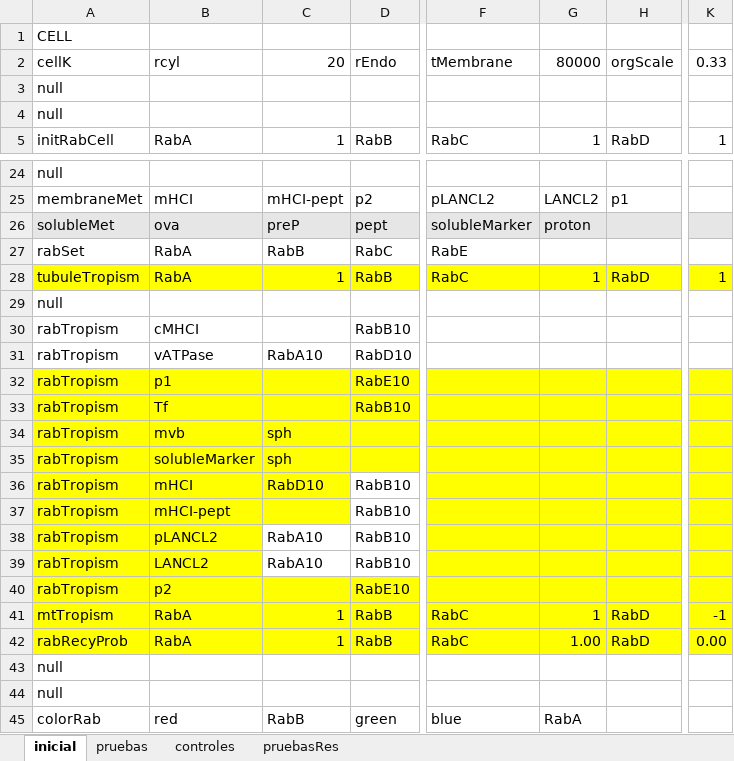
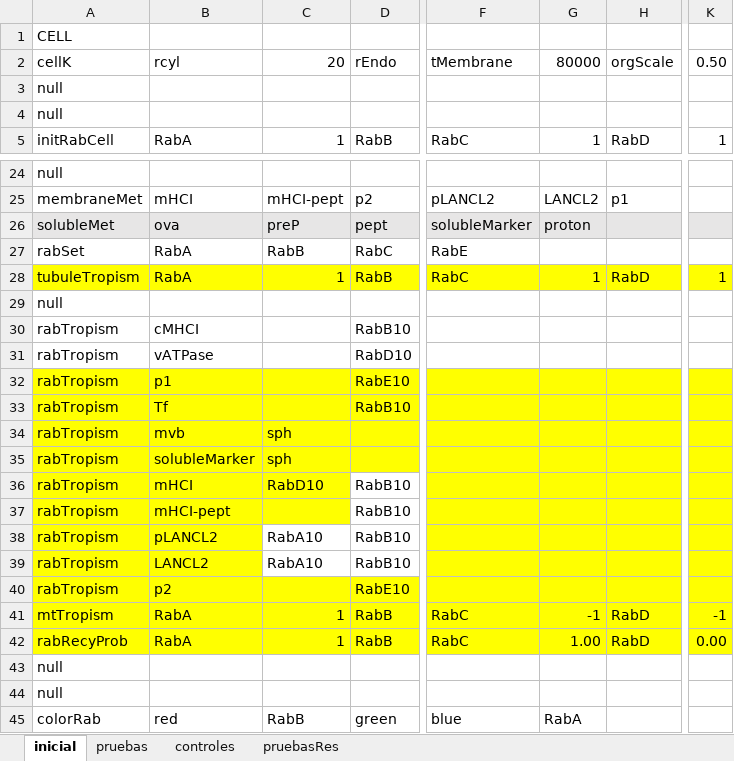
Before and after one commit to franconieto/endomembraneSystem, an Excel workbook: InputIntrTransp3.xlsm, sheet inicial, drawn as a sheet; only a part is shown, gaps mark what is left out; values as stored, in another font and other column widths than the file's, no borders; the diff names each change by its address in the sheet, - before the commit and + after, or states it on an @@ line.

```diff
--- a/InputIntrTransp3.xlsm (sheet inicial)
+++ b/InputIntrTransp3.xlsm (sheet inicial)
-K2: 0.33
+K2: 0.50
-C31: RabA10
+C31: (empty)
-G41: 1
+G41: -1
```
Also changed, not shown: sheet pruebas, sheet controles, out-1.0.xlsx, 18 other files.
